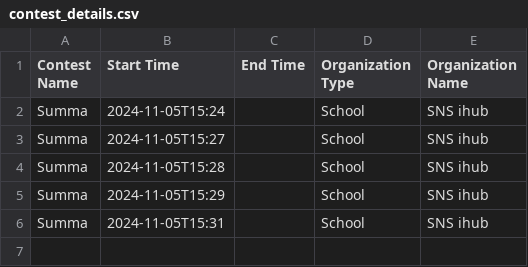
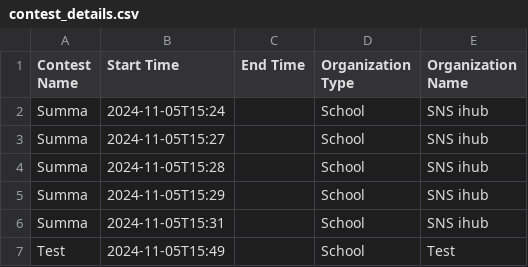
Before and after one commit to Hariharanpugazh/codingContest_Complier, a CSV file: Backend/contest_details/contest_csv/contest_details.csv, drawn as a sheet.

```diff
--- a/Backend/contest_details/contest_csv/contest_details.csv
+++ b/Backend/contest_details/contest_csv/contest_details.csv
@@ -6 +6,2 @@ Summa,2024-11-05T15:29,,School,SNS ihub
 Summa,2024-11-05T15:31,,School,SNS ihub
+Test,2024-11-05T15:49,,School,Test
```
Also changed, not shown: 3 other files.
